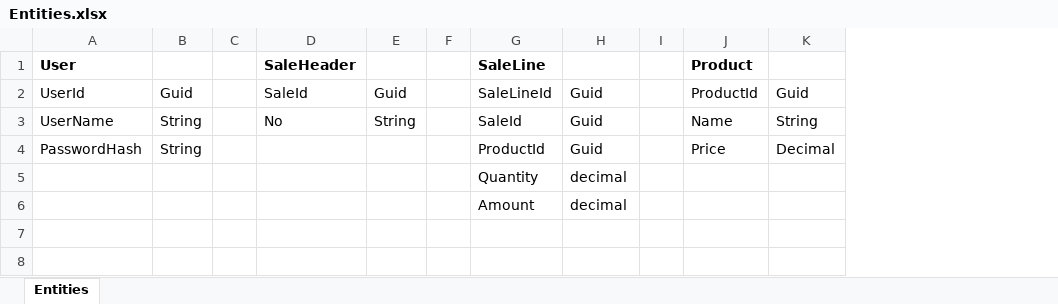
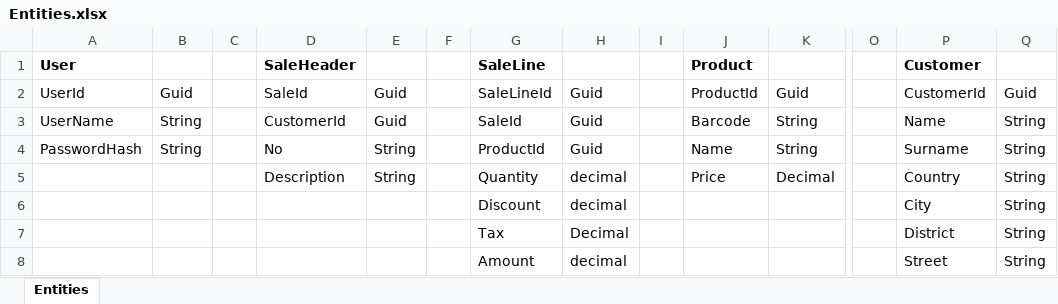
Before and after one commit to erkanmaras/sale-it, an Excel workbook: Entities.xlsx, sheet Entities, drawn as a sheet; only a part is shown, gaps mark what is left out; values as stored, in another font and other column widths than the file's, no borders; addresses are those after the commit; rows hold the shown columns only; the diff names each change by its address in the sheet, - before the commit and + after, or states it on an @@ line.

Commit message:
add ui prototype, update entities

```diff
--- a/Entities.xlsx (sheet Entities)
+++ b/Entities.xlsx (sheet Entities)
+column O, empty
+column P, rows 1-4: Customer | CustomerId | Name | Surname; row 6: City; row 8: Street
+column Q, rows 2-4: Guid | String | String; row 6: String; row 8: String
-D3: No
+D3: CustomerId
-E3: String
+E3: Guid
-J3: Name
+J3: Barcode
-D4: (empty)
+D4: No
-E4: (empty)
+E4: String
-J4: Price
+J4: Name
-K4: Decimal
+K4: String
+row 5:  |  |  | Description | String |  | Quantity | decimal |  | Price | Decimal |  | Country | String
-G6: Quantity
+G6: Discount
+row 7:  |  |  |  |  |  | Tax | Decimal |  |  |  |  | District | String
```
Also changed, not shown: 1 other file.
